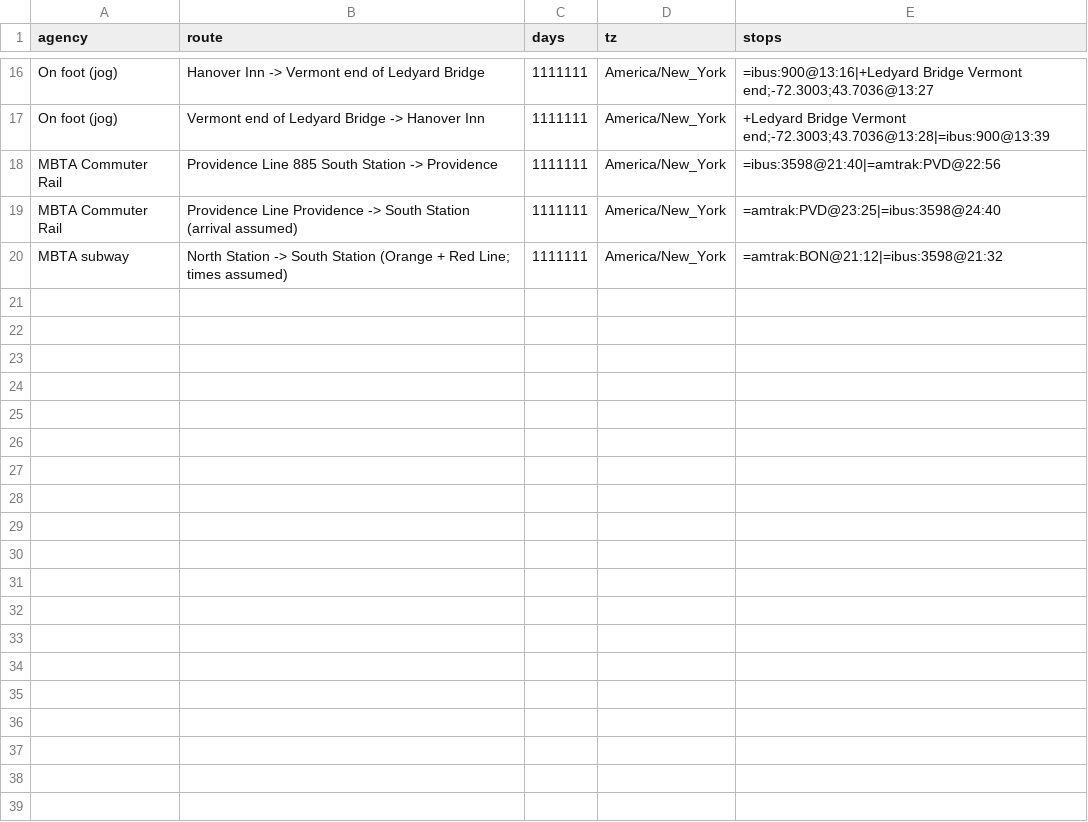
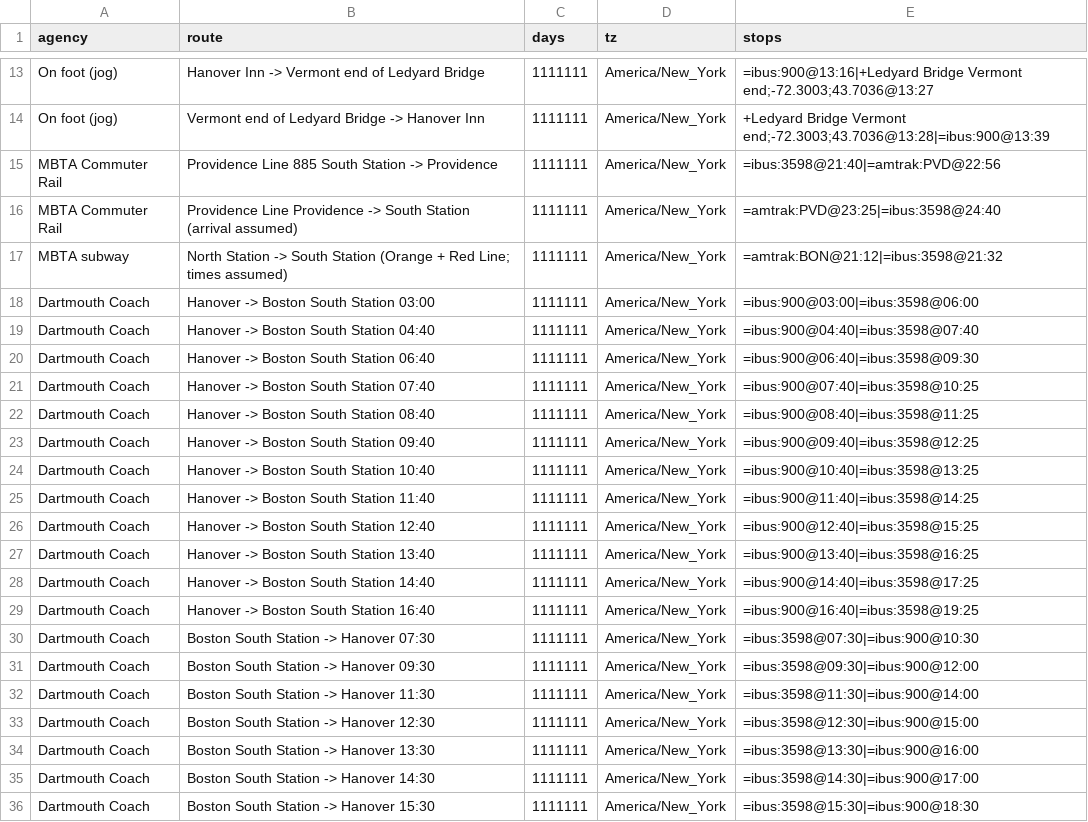
Before and after one commit to nick-pruitt-003/surface-transit-record, a CSV file: data/extra_trips.csv, drawn as a sheet; only a part is shown, gaps mark what is left out; the diff covers the shown part only.

```diff
--- a/data/extra_trips.csv
+++ b/data/extra_trips.csv
@@ -20 +17,20 @@ MBTA Commuter Rail,Providence Line Providence -> South Station (arrival assumed)
 MBTA subway,North Station -> South Station (Orange + Red Line; times assumed),1111111,America/New_York,=amtrak:BON@21:12|=ibus:3598@21:32
+Dartmouth Coach,Hanover -> Boston South Station 03:00,1111111,America/New_York,=ibus:900@03:00|=ibus:3598@06:00
+Dartmouth Coach,Hanover -> Boston South Station 04:40,1111111,America/New_York,=ibus:900@04:40|=ibus:3598@07:40
+Dartmouth Coach,Hanover -> Boston South Station 06:40,1111111,America/New_York,=ibus:900@06:40|=ibus:3598@09:30
+Dartmouth Coach,Hanover -> Boston South Station 07:40,1111111,America/New_York,=ibus:900@07:40|=ibus:3598@10:25
+Dartmouth Coach,Hanover -> Boston South Station 08:40,1111111,America/New_York,=ibus:900@08:40|=ibus:3598@11:25
+Dartmouth Coach,Hanover -> Boston South Station 09:40,1111111,America/New_York,=ibus:900@09:40|=ibus:3598@12:25
+Dartmouth Coach,Hanover -> Boston South Station 10:40,1111111,America/New_York,=ibus:900@10:40|=ibus:3598@13:25
+Dartmouth Coach,Hanover -> Boston South Station 11:40,1111111,America/New_York,=ibus:900@11:40|=ibus:3598@14:25
+Dartmouth Coach,Hanover -> Boston South Station 12:40,1111111,America/New_York,=ibus:900@12:40|=ibus:3598@15:25
+Dartmouth Coach,Hanover -> Boston South Station 13:40,1111111,America/New_York,=ibus:900@13:40|=ibus:3598@16:25
+Dartmouth Coach,Hanover -> Boston South Station 14:40,1111111,America/New_York,=ibus:900@14:40|=ibus:3598@17:25
+Dartmouth Coach,Hanover -> Boston South Station 16:40,1111111,America/New_York,=ibus:900@16:40|=ibus:3598@19:25
+Dartmouth Coach,Boston South Station -> Hanover 07:30,1111111,America/New_York,=ibus:3598@07:30|=ibus:900@10:30
+Dartmouth Coach,Boston South Station -> Hanover 09:30,1111111,America/New_York,=ibus:3598@09:30|=ibus:900@12:00
+Dartmouth Coach,Boston South Station -> Hanover 11:30,1111111,America/New_York,=ibus:3598@11:30|=ibus:900@14:00
+Dartmouth Coach,Boston South Station -> Hanover 12:30,1111111,America/New_York,=ibus:3598@12:30|=ibus:900@15:00
+Dartmouth Coach,Boston South Station -> Hanover 13:30,1111111,America/New_York,=ibus:3598@13:30|=ibus:900@16:00
+Dartmouth Coach,Boston South Station -> Hanover 14:30,1111111,America/New_York,=ibus:3598@14:30|=ibus:900@17:00
+Dartmouth Coach,Boston South Station -> Hanover 15:30,1111111,America/New_York,=ibus:3598@15:30|=ibus:900@18:30
```
Also changed, not shown: 15 added rows and 2 removed rows elsewhere in this file.
